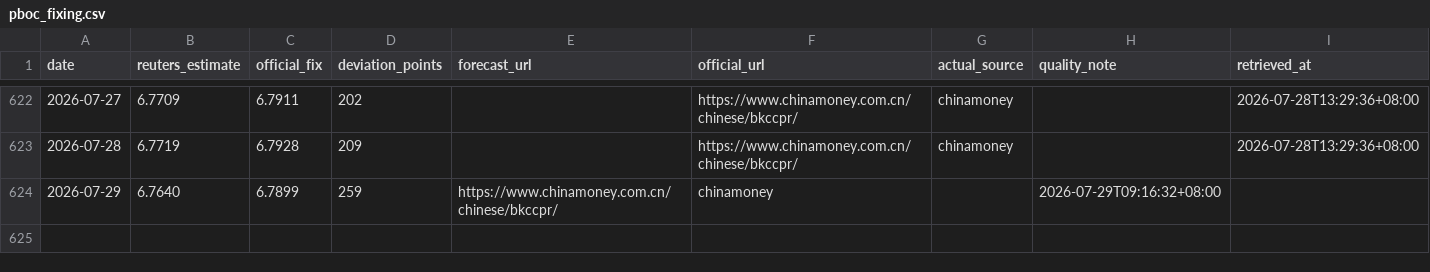
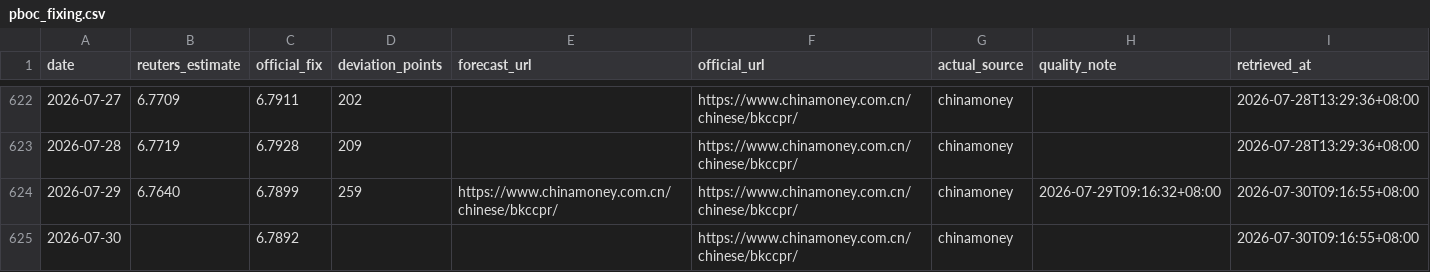
Before and after one commit to ttppdavy/-pboc-fixing-tracker, a CSV file: data/pboc_fixing.csv, drawn as a sheet; only a part is shown, gaps mark what is left out.

```diff
--- a/data/pboc_fixing.csv
+++ b/data/pboc_fixing.csv
@@ -623,2 +623,3 @@ date,reuters_estimate,official_fix,deviation_points,forecast_url,official_url,ac
 2026-07-28,6.7719,6.7928,209,,https://www.chinamoney.com.cn/chinese/bkccpr/,chinamoney,,2026-07-28T13:29:36+08:00
-2026-07-29,6.7640,6.7899,259,https://www.chinamoney.com.cn/chinese/bkccpr/,chinamoney,,2026-07-29T09:16:32+08:00
+2026-07-29,6.7640,6.7899,259,https://www.chinamoney.com.cn/chinese/bkccpr/,https://www.chinamoney.com.cn/chinese/bkccpr/,chinamoney,2026-07-29T09:16:32+08:00,2026-07-30T09:16:55+08:00
+2026-07-30,,6.7892,,,https://www.chinamoney.com.cn/chinese/bkccpr/,chinamoney,,2026-07-30T09:16:55+08:00
```
Also changed, not shown: 2 other files.
